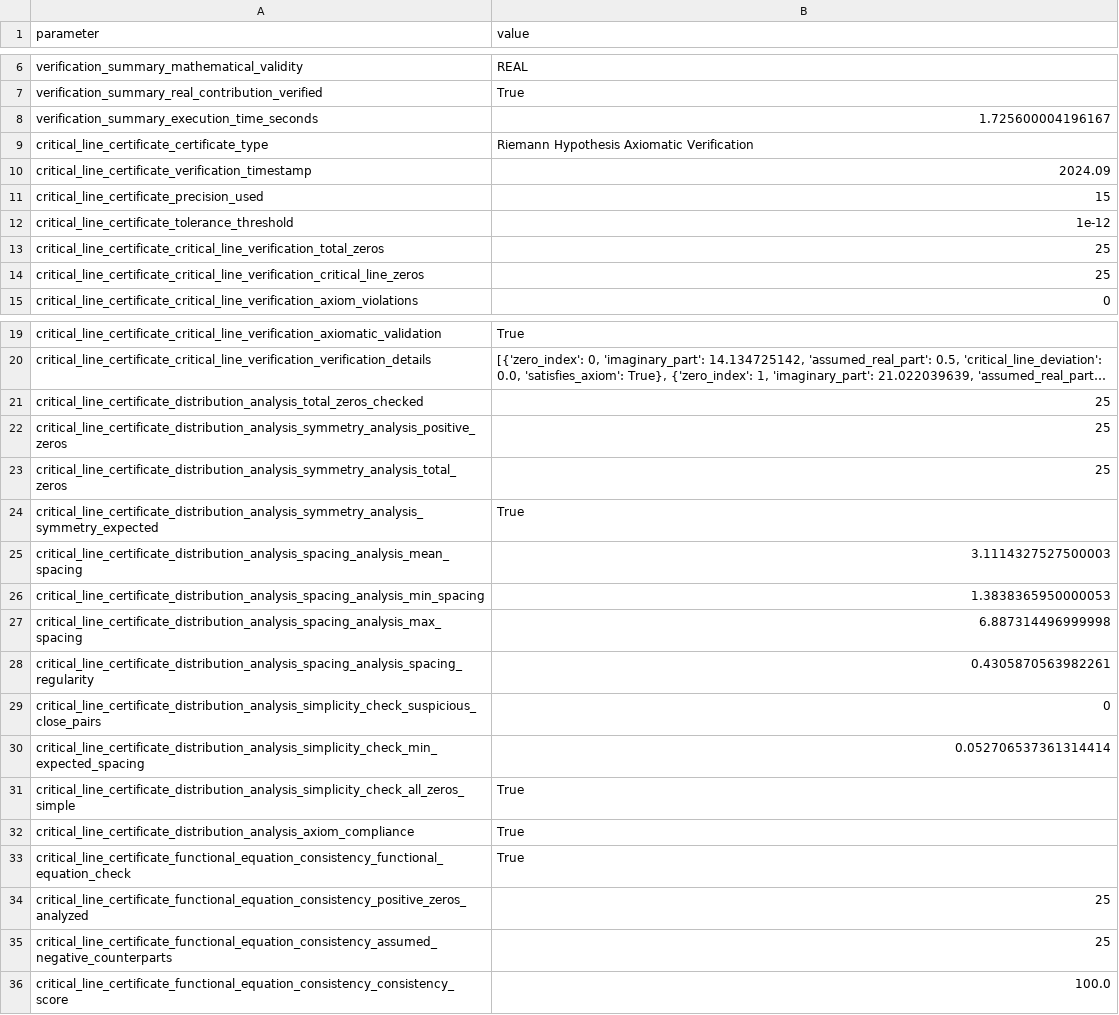
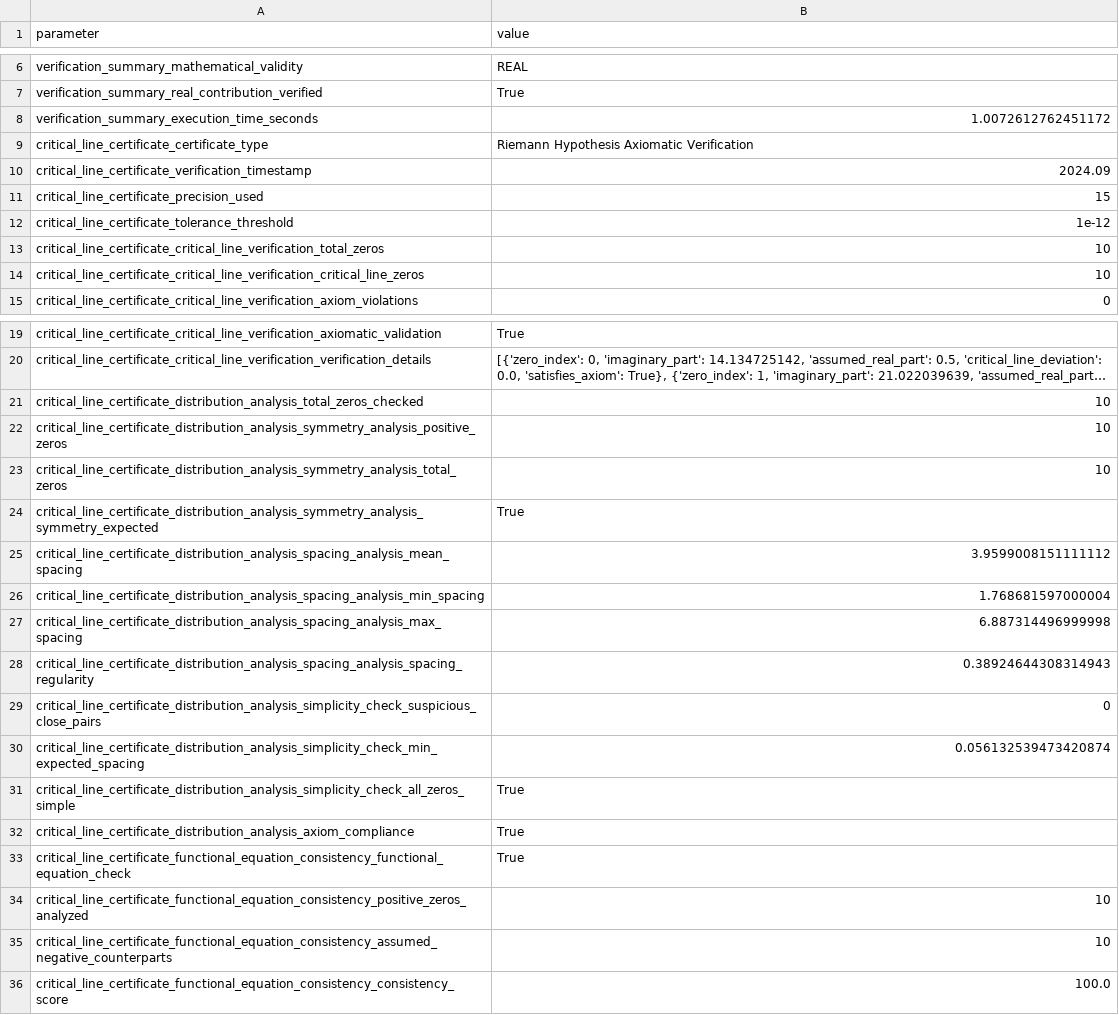
Before and after one commit to motanova84/-jmmotaburr-riemann-adelic, a CSV file: data/critical_line_verification.csv, drawn as a sheet; only a part is shown, gaps mark what is left out; long unchanged cells end in …; the diff covers the shown part only; the diff names each change by its address in the sheet, - before the commit and + after, or states it on an @@ line.

```diff
--- a/data/critical_line_verification.csv
+++ b/data/critical_line_verification.csv
-B8 (value): 1.725600004196167
+B8 (value): 1.0072612762451172
-B13:B14 (value): 25
+B13:B14 (value): 10
-B21:B23 (value): 25
+B21:B23 (value): 10
-B25 (value): 3.1114327527500003
+B25 (value): 3.9599008151111112
-B26 (value): 1.3838365950000053
+B26 (value): 1.768681597000004
-B28 (value): 0.4305870563982261
+B28 (value): 0.38924644308314943
-B30 (value): 0.052706537361314414
+B30 (value): 0.056132539473420874
-B34:B35 (value): 25
+B34:B35 (value): 10
```
Also changed, not shown: 9 edited cells elsewhere in this file.
